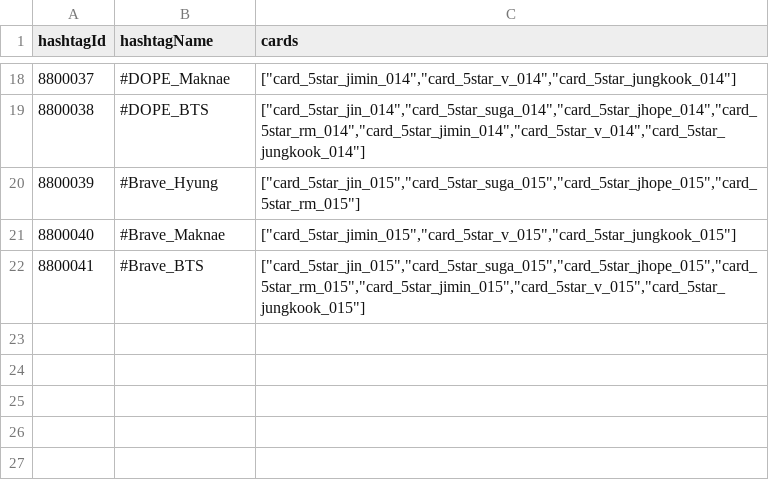
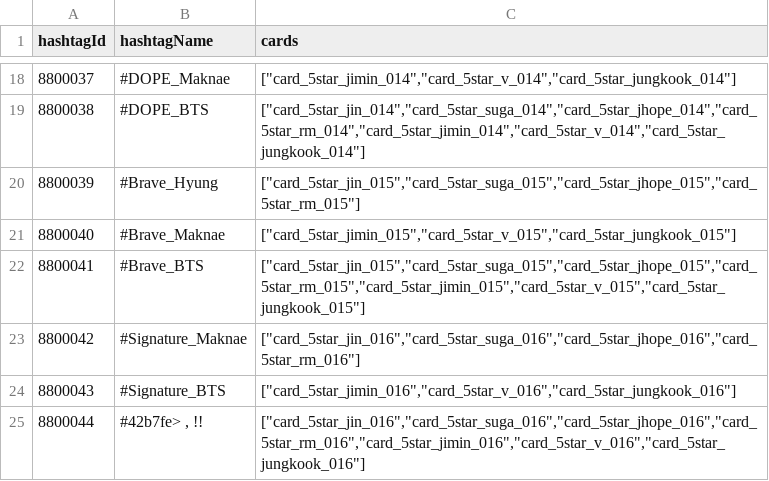
Before and after one commit to inggy/bts-world-data-extractor, a CSV file: output/event_hashtags.csv, drawn as a sheet; only a part is shown, gaps mark what is left out.

```diff
--- a/output/event_hashtags.csv
+++ b/output/event_hashtags.csv
@@ -22 +22,4 @@ hashtagId,hashtagName,cards
 8800041,#Brave_BTS,"[""card_5star_jin_015"",""card_5star_suga_015"",""card_5star_jhope_015"",""card_5star_rm_015"",""card_5star_jimin_015"",""card_5star_v_015"",""card_5star_jungkook_015""]"
+8800042,#Signature_Maknae,"[""card_5star_jin_016"",""card_5star_suga_016"",""card_5star_jhope_016"",""card_5star_rm_016""]"
+8800043,#Signature_BTS,"[""card_5star_jimin_016"",""card_5star_v_016"",""card_5star_jungkook_016""]"
+8800044,"#42b7fe>   ,  !!","[""card_5star_jin_016"",""card_5star_suga_016"",""card_5star_jhope_016"",""card_5star_rm_016"",""card_5star_jimin_016"",""card_5star_v_016"",""card_5star_jungkook_016""]"
```
Also changed, not shown: output/consumable_cards.csv, output/summer_19_event_stage.csv, 13 other files.
